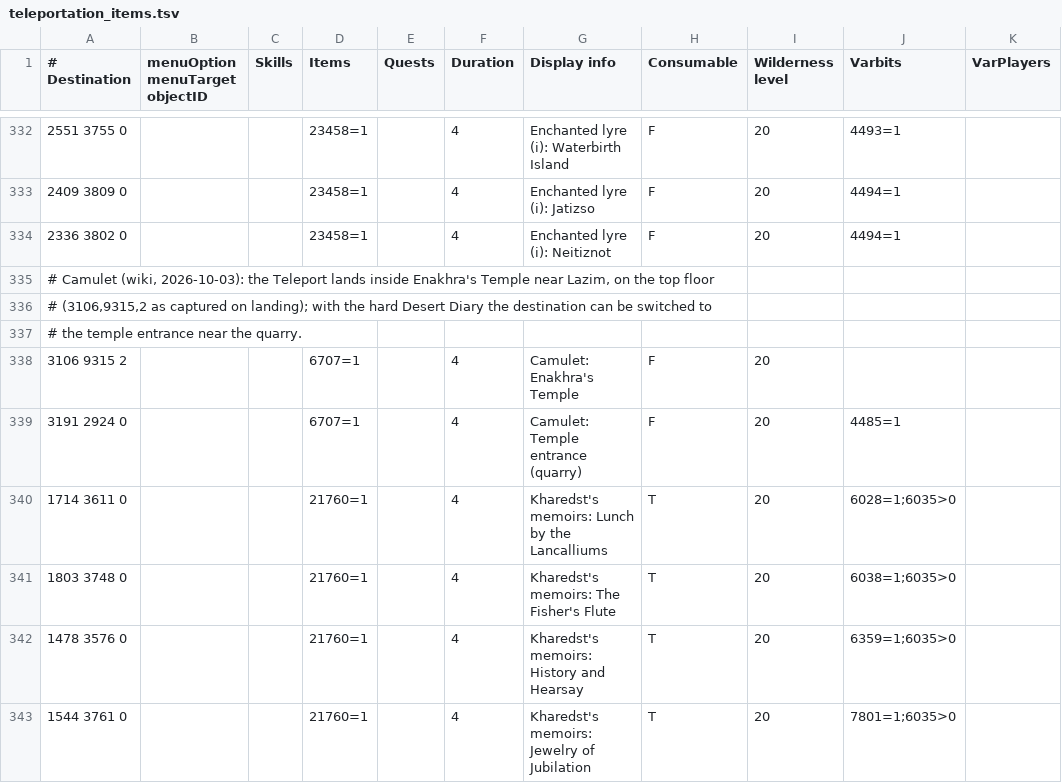
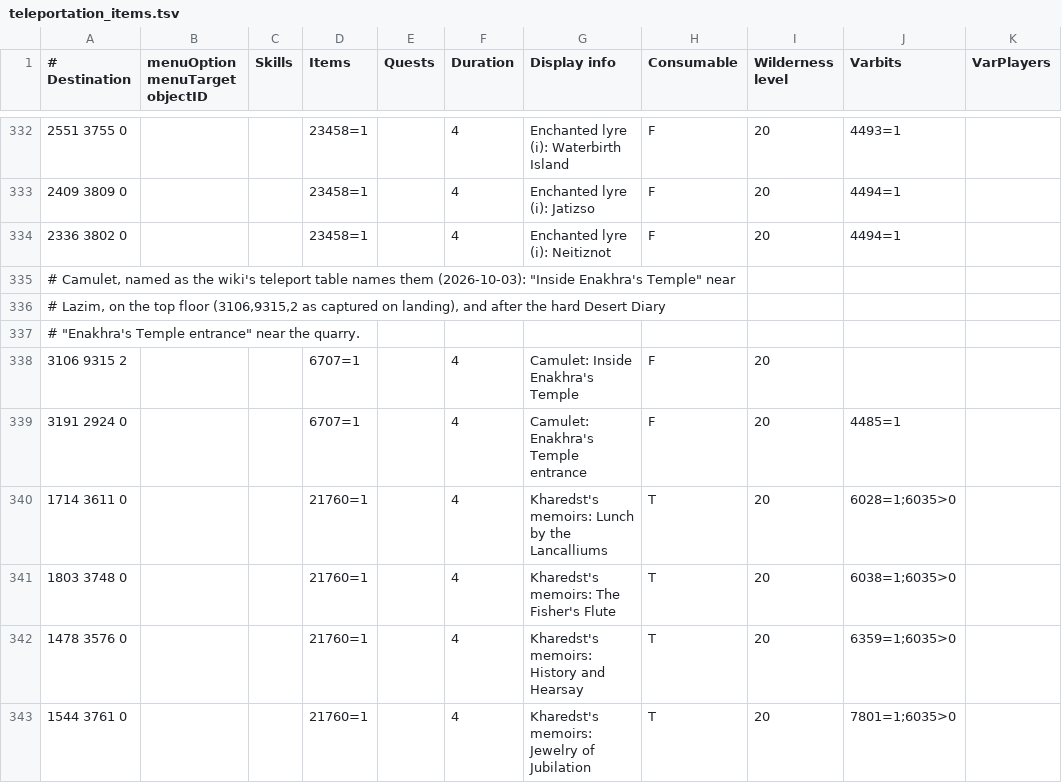
Before and after one commit to PauloAguiar/runelite-gps-plugin, a TSV file: src/main/resources/transports/teleportation_items.tsv, drawn as a sheet; only a part is shown, gaps mark what is left out; the diff names each change by its address in the sheet, - before the commit and + after, or states it on an @@ line.

Commit message:
Camulet: the two teleports named as the wiki's teleport table names them

```diff
--- a/src/main/resources/transports/teleportation_items.tsv
+++ b/src/main/resources/transports/teleportation_items.tsv
-A335 (# Destination): # Camulet (wiki, 2026-10-03): the Teleport lands inside Enakhra's Temple near Lazim, on the top floor
+A335 (# Destination): # Camulet, named as the wiki's teleport table names them (2026-10-03): "Inside Enakhra's Temple" near
-A336 (# Destination): # (3106,9315,2 as captured on landing); with the hard Desert Diary the destination can be switched to
+A336 (# Destination): # Lazim, on the top floor (3106,9315,2 as captured on landing), and after the hard Desert Diary
-A337 (# Destination): # the temple entrance near the quarry.
+A337 (# Destination): # "Enakhra's Temple entrance" near the quarry.
-G338 (Display info): Camulet: Enakhra's Temple
+G338 (Display info): Camulet: Inside Enakhra's Temple
-G339 (Display info): Camulet: Temple entrance (quarry)
+G339 (Display info): Camulet: Enakhra's Temple entrance
```
